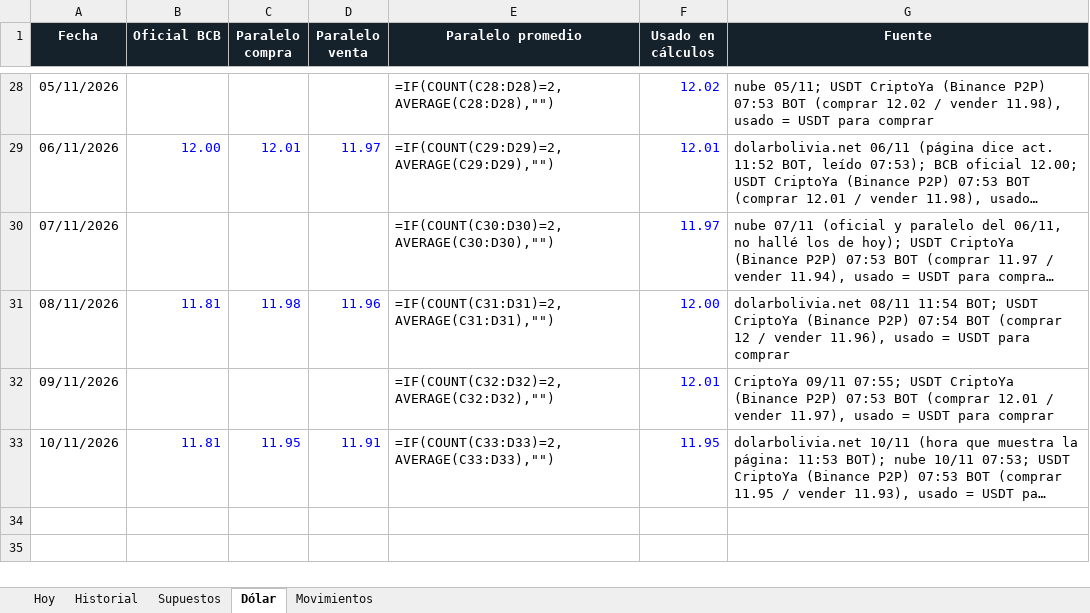
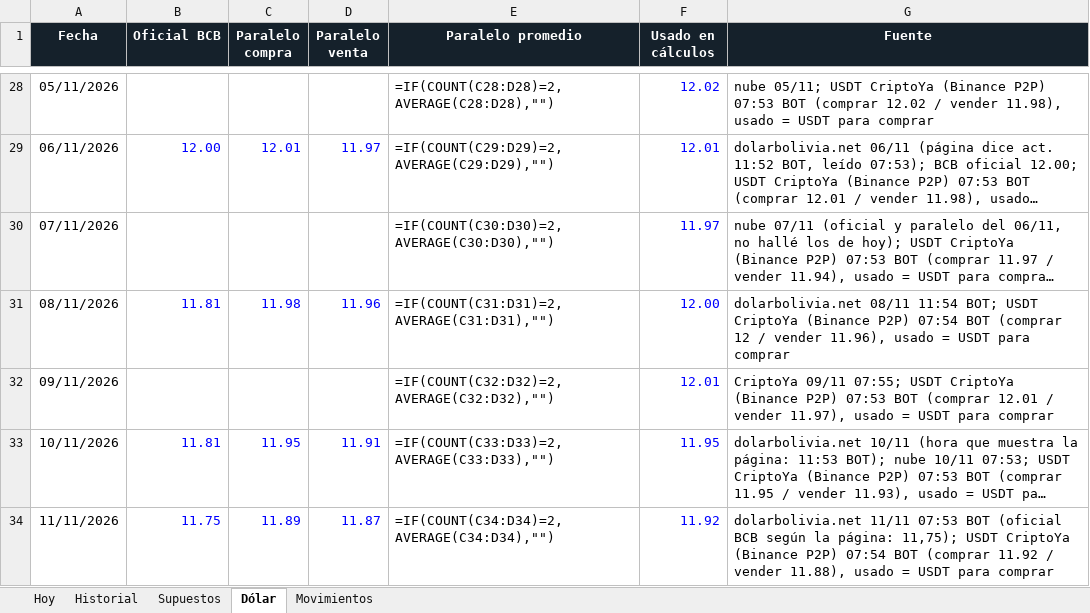
Before and after one commit to Santi491/Claude-, an Excel workbook: importacion-cochabamba.xlsx, sheet Dólar, drawn as a sheet; only a part is shown, gaps mark what is left out; long unchanged cells end in …; values as stored, in another font and other column widths than the file's, no borders; formulas without a stored value are shown as written; the diff names each change by its address in the sheet, - before the commit and + after, or states it on an @@ line.

```diff
--- a/importacion-cochabamba.xlsx (sheet Dólar)
+++ b/importacion-cochabamba.xlsx (sheet Dólar)
+row 34: 11/11/2026 | 11.75 | 11.89 | 11.87 | =IF(COUNT(C34:D34)=2,AVERAGE(C34:D34),"") | 11.92 | dolarbolivia.net 11/11 07:53 BOT (oficial BCB según la página: 11,75); USDT CriptoYa (Binance P2P) 07:54 BOT (comprar 11.92 / vender 11.88), usado = USDT para comprar
```
Also changed, not shown: sheet Historial, sheet Movimientos, sheet Hoy, 23 other files.
